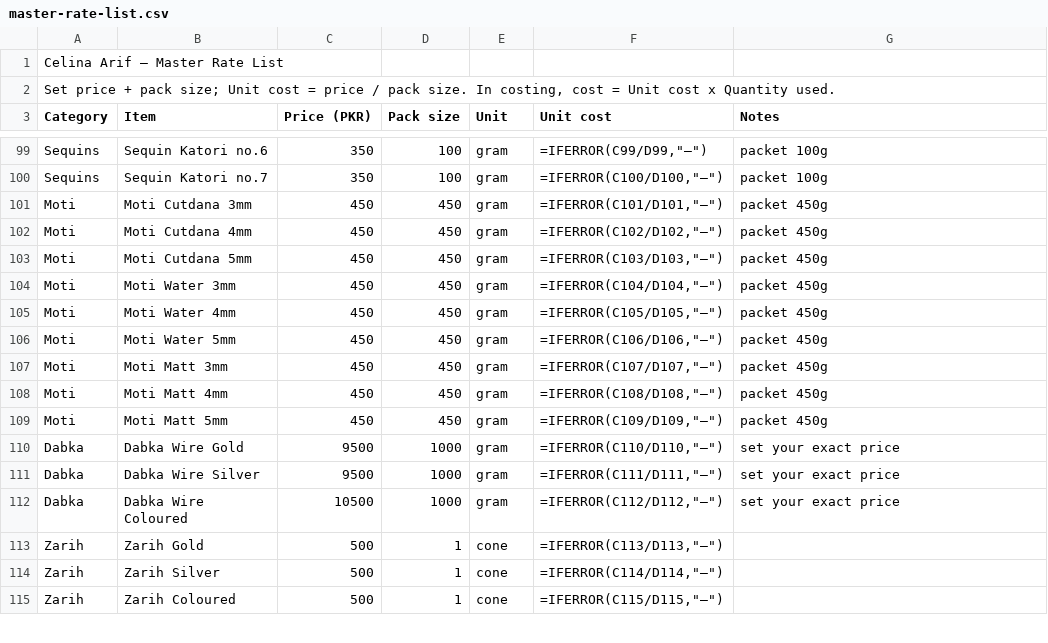
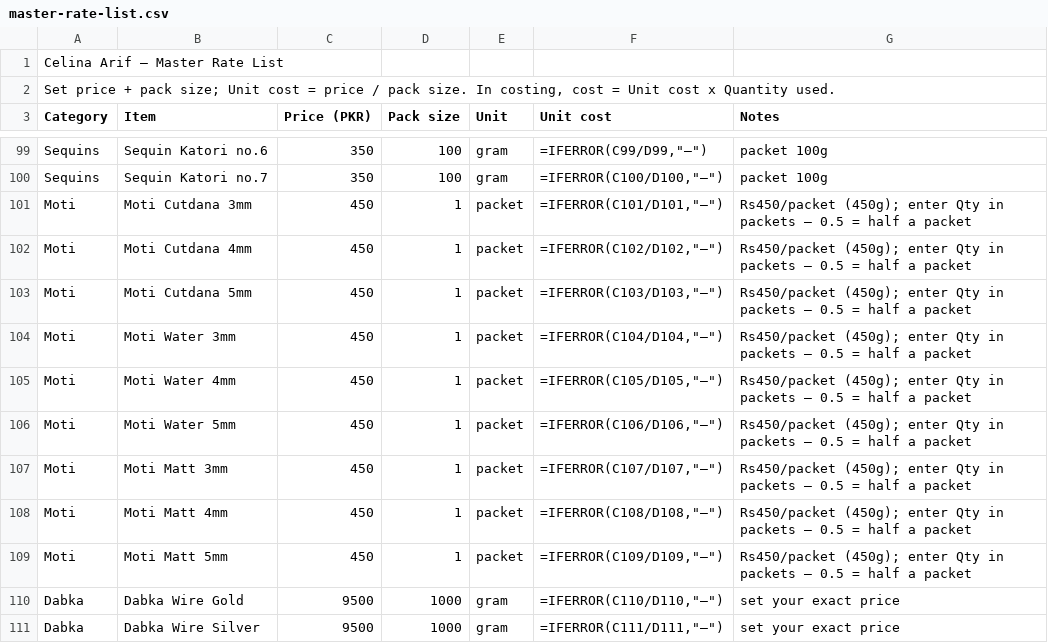
Before and after one commit to celinaarif9-oss/Celina-Arif, a CSV file: finance/costing/master-rate-list.csv, drawn as a sheet; only a part is shown, gaps mark what is left out; the shorter side is filled out with more unchanged rows.

```diff
--- a/finance/costing/master-rate-list.csv
+++ b/finance/costing/master-rate-list.csv
@@ -100,11 +100,11 @@ Sequins,Sequin Katori no.6,350,100,gram,"=IFERROR(C99/D99,""—"")",packet 100g
 Sequins,Sequin Katori no.7,350,100,gram,"=IFERROR(C100/D100,""—"")",packet 100g
-Moti,Moti Cutdana 3mm,450,450,gram,"=IFERROR(C101/D101,""—"")",packet 450g
-Moti,Moti Cutdana 4mm,450,450,gram,"=IFERROR(C102/D102,""—"")",packet 450g
-Moti,Moti Cutdana 5mm,450,450,gram,"=IFERROR(C103/D103,""—"")",packet 450g
-Moti,Moti Water 3mm,450,450,gram,"=IFERROR(C104/D104,""—"")",packet 450g
-Moti,Moti Water 4mm,450,450,gram,"=IFERROR(C105/D105,""—"")",packet 450g
-Moti,Moti Water 5mm,450,450,gram,"=IFERROR(C106/D106,""—"")",packet 450g
-Moti,Moti Matt 3mm,450,450,gram,"=IFERROR(C107/D107,""—"")",packet 450g
-Moti,Moti Matt 4mm,450,450,gram,"=IFERROR(C108/D108,""—"")",packet 450g
-Moti,Moti Matt 5mm,450,450,gram,"=IFERROR(C109/D109,""—"")",packet 450g
+Moti,Moti Cutdana 3mm,450,1,packet,"=IFERROR(C101/D101,""—"")",Rs450/packet (450g); enter Qty in packets — 0.5 = half a packet
+Moti,Moti Cutdana 4mm,450,1,packet,"=IFERROR(C102/D102,""—"")",Rs450/packet (450g); enter Qty in packets — 0.5 = half a packet
+Moti,Moti Cutdana 5mm,450,1,packet,"=IFERROR(C103/D103,""—"")",Rs450/packet (450g); enter Qty in packets — 0.5 = half a packet
+Moti,Moti Water 3mm,450,1,packet,"=IFERROR(C104/D104,""—"")",Rs450/packet (450g); enter Qty in packets — 0.5 = half a packet
+Moti,Moti Water 4mm,450,1,packet,"=IFERROR(C105/D105,""—"")",Rs450/packet (450g); enter Qty in packets — 0.5 = half a packet
+Moti,Moti Water 5mm,450,1,packet,"=IFERROR(C106/D106,""—"")",Rs450/packet (450g); enter Qty in packets — 0.5 = half a packet
+Moti,Moti Matt 3mm,450,1,packet,"=IFERROR(C107/D107,""—"")",Rs450/packet (450g); enter Qty in packets — 0.5 = half a packet
+Moti,Moti Matt 4mm,450,1,packet,"=IFERROR(C108/D108,""—"")",Rs450/packet (450g); enter Qty in packets — 0.5 = half a packet
+Moti,Moti Matt 5mm,450,1,packet,"=IFERROR(C109/D109,""—"")",Rs450/packet (450g); enter Qty in packets — 0.5 = half a packet
 Dabka,Dabka Wire Gold,9500,1000,gram,"=IFERROR(C110/D110,""—"")",set your exact price
```
Also changed, not shown: finance/costing/cost-card-template.csv, 1 other file.
